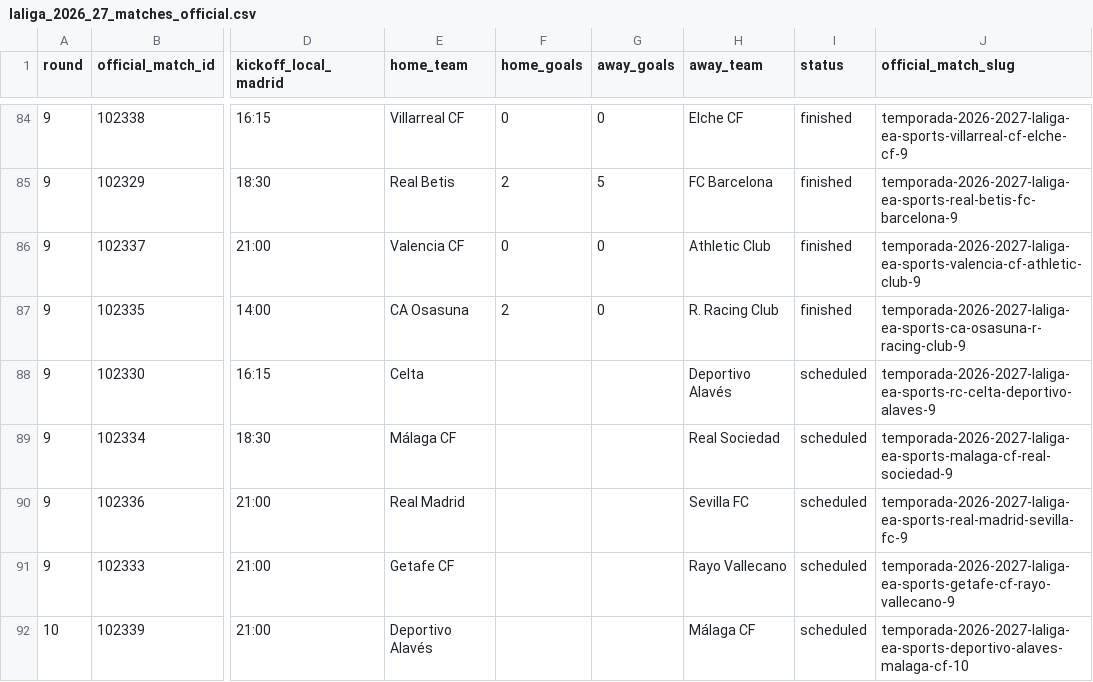
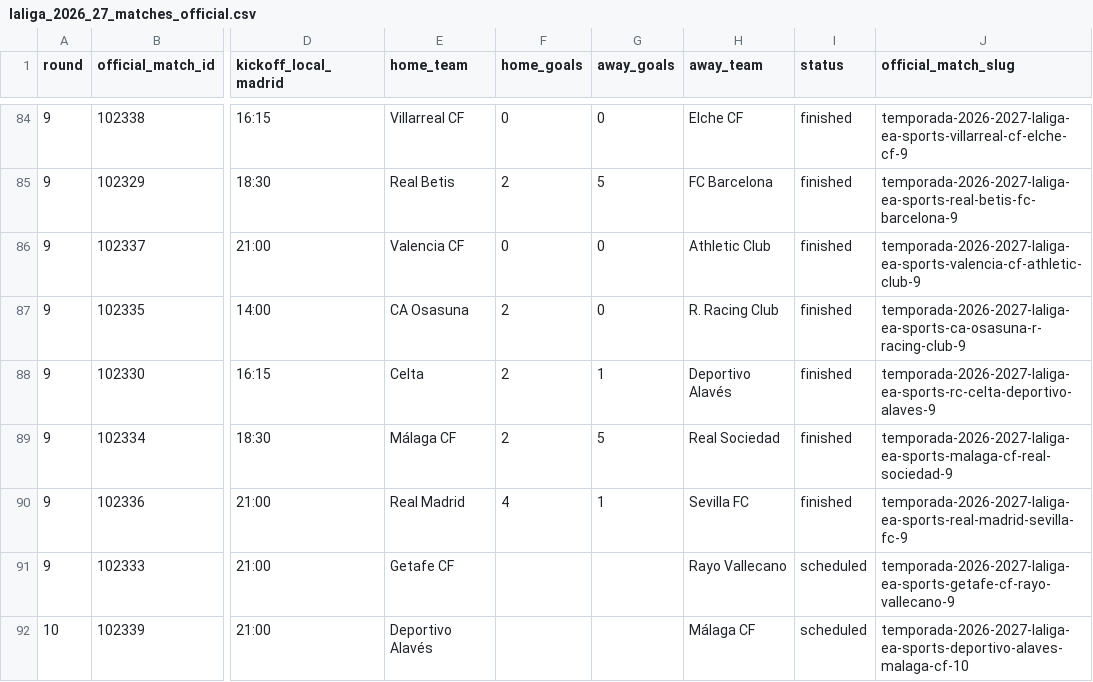
Before and after one commit to wildsonfranciscosilva1986-coder/laliga-2026-27-dashboard, a CSV file: laliga_2026_27_matches_official.csv, drawn as a sheet; only a part is shown, gaps mark what is left out; the diff names each change by its address in the sheet, - before the commit and + after, or states it on an @@ line.

Commit message:
Atualiza painel laliga-2026-27-dashboard com dados verificados em 19/10/2026

```diff
--- a/laliga_2026_27_matches_official.csv
+++ b/laliga_2026_27_matches_official.csv
-F88:F89 (home_goals): (empty)
+F88:F89 (home_goals): 2
-G88 (away_goals): (empty)
+G88 (away_goals): 1
-I88:I90 (status): scheduled
+I88:I90 (status): finished
-G89 (away_goals): (empty)
+G89 (away_goals): 5
-F90 (home_goals): (empty)
+F90 (home_goals): 4
-G90 (away_goals): (empty)
+G90 (away_goals): 1
```
